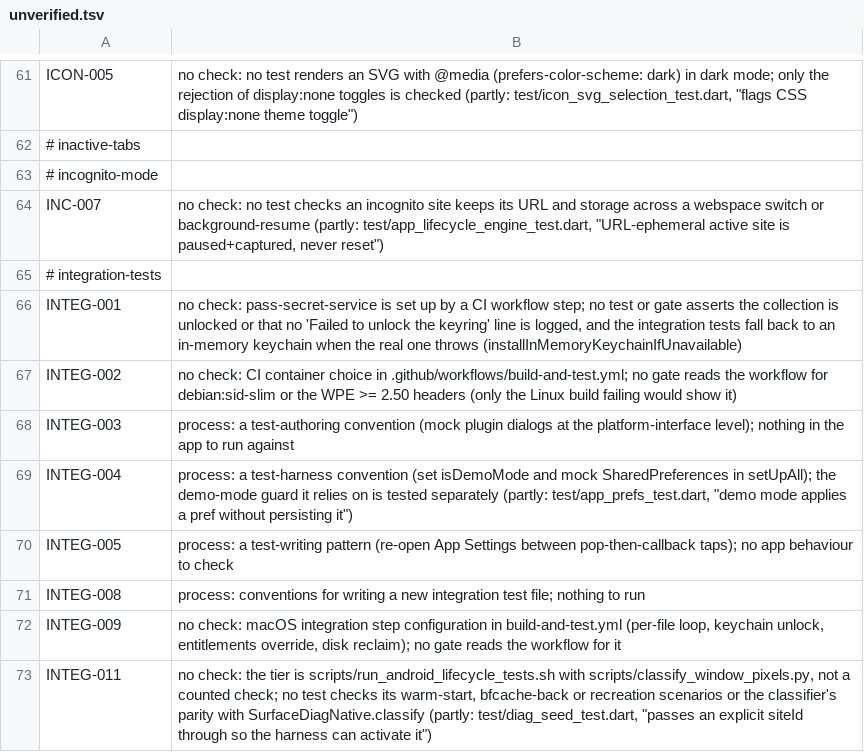
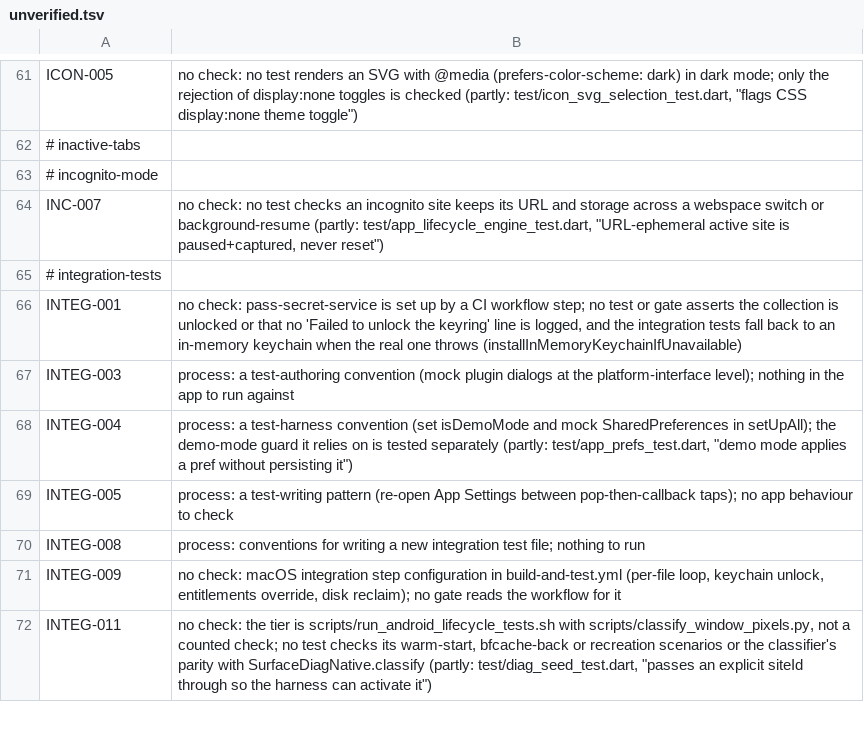
Before and after one commit to theoden8/webspace_app, a TSV file: openspec/unverified.tsv, drawn as a sheet; only a part is shown, gaps mark what is left out; the diff names each change by its address in the sheet, - before the commit and + after, or states it on an @@ line.

```diff
--- a/openspec/unverified.tsv
+++ b/openspec/unverified.tsv
-row 67: INTEG-002 | no check: CI container choice in .github/workflows/build-and-test.yml; no gate reads the workflow for debian:sid-slim or the WPE >= 2.50 headers (only the Linux build failing would show it)
```
Also changed, not shown: 3 other files.
